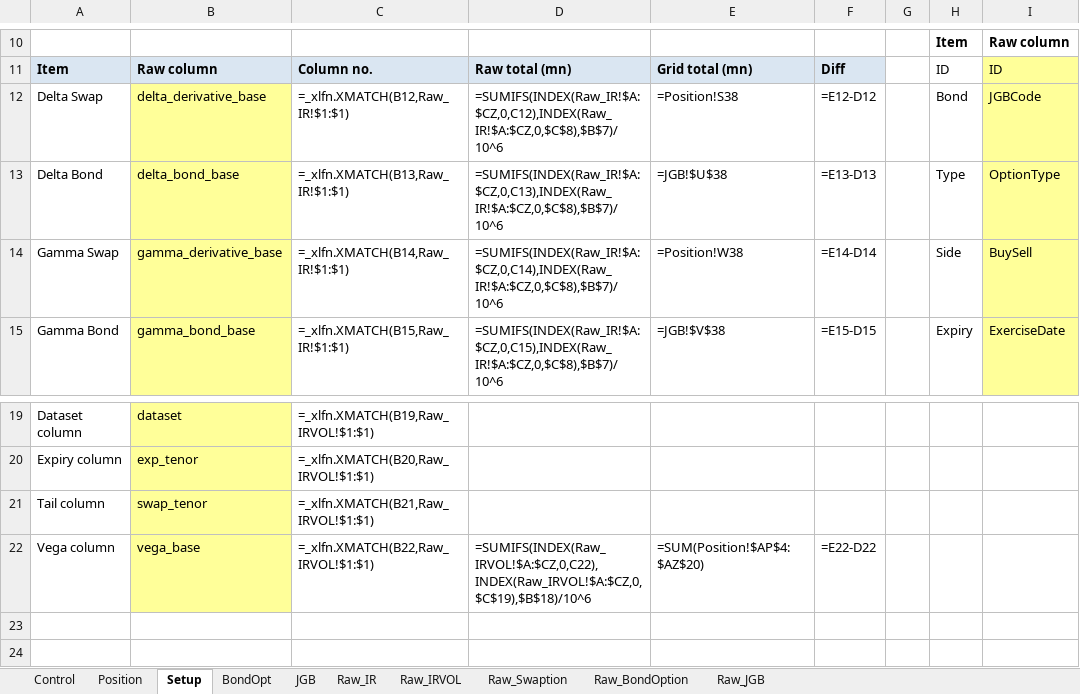
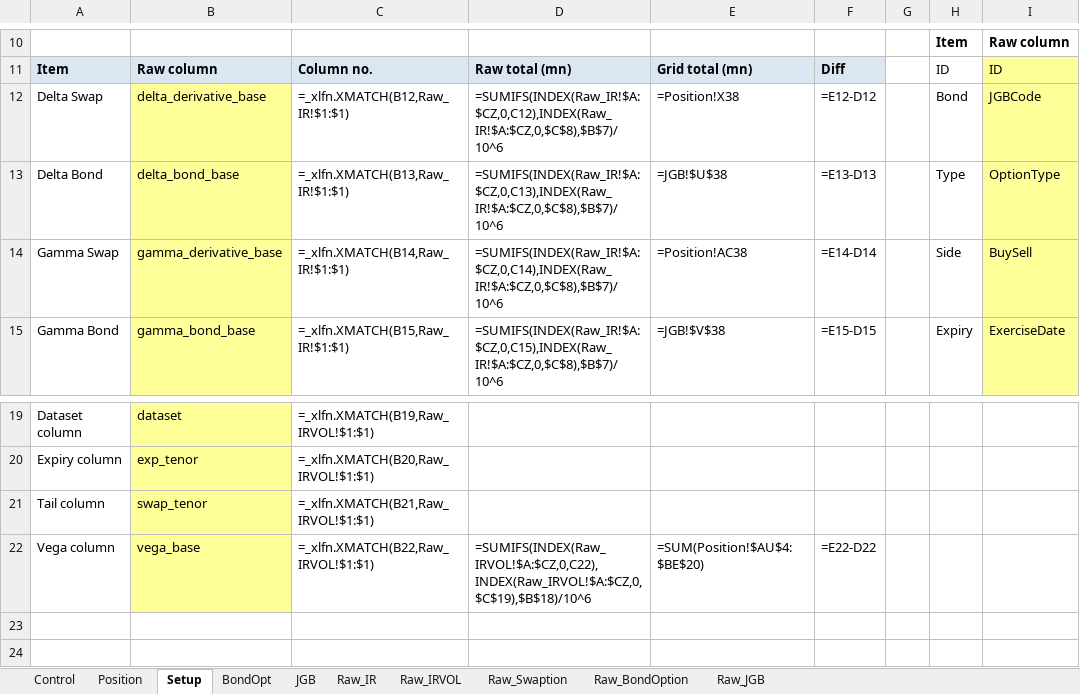
Before and after one commit to Nova-jp/pricing-sheet, an Excel workbook: templates/PositionSheet.xlsm, sheet Setup, drawn as a sheet; only a part is shown, gaps mark what is left out; values as stored, in another font and other column widths than the file's, no borders; formulas without a stored value are shown as written; the diff names each change by its address in the sheet, - before the commit and + after, or states it on an @@ line.

```diff
--- a/templates/PositionSheet.xlsm (sheet Setup)
+++ b/templates/PositionSheet.xlsm (sheet Setup)
-E12: =Position!S38
+E12: =Position!X38
-E14: =Position!W38
+E14: =Position!AC38
-E22: =SUM(Position!$AP$4:$AZ$20)
+E22: =SUM(Position!$AU$4:$BE$20)
```
Also changed, not shown: sheet Position, sheet BondOpt, hidden cells, 5 other files.
